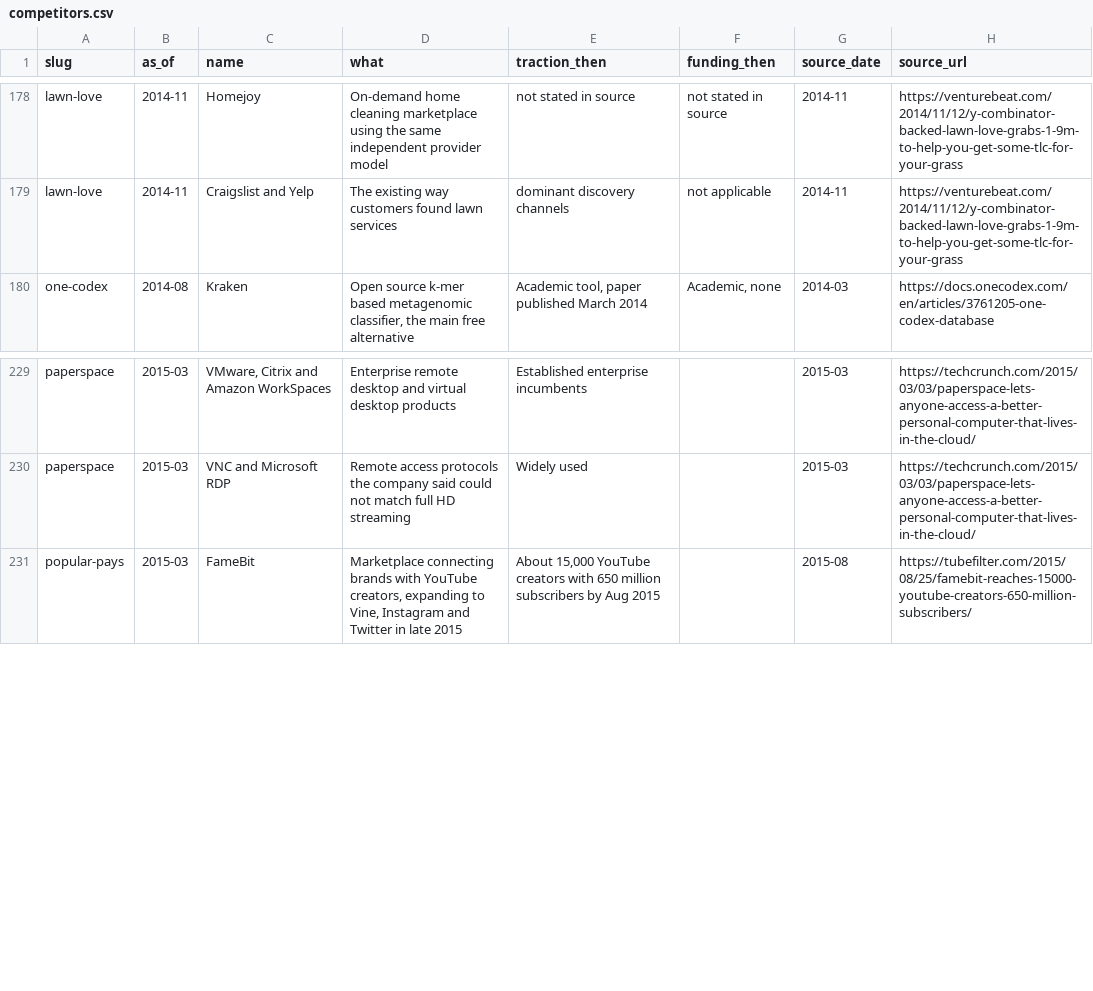
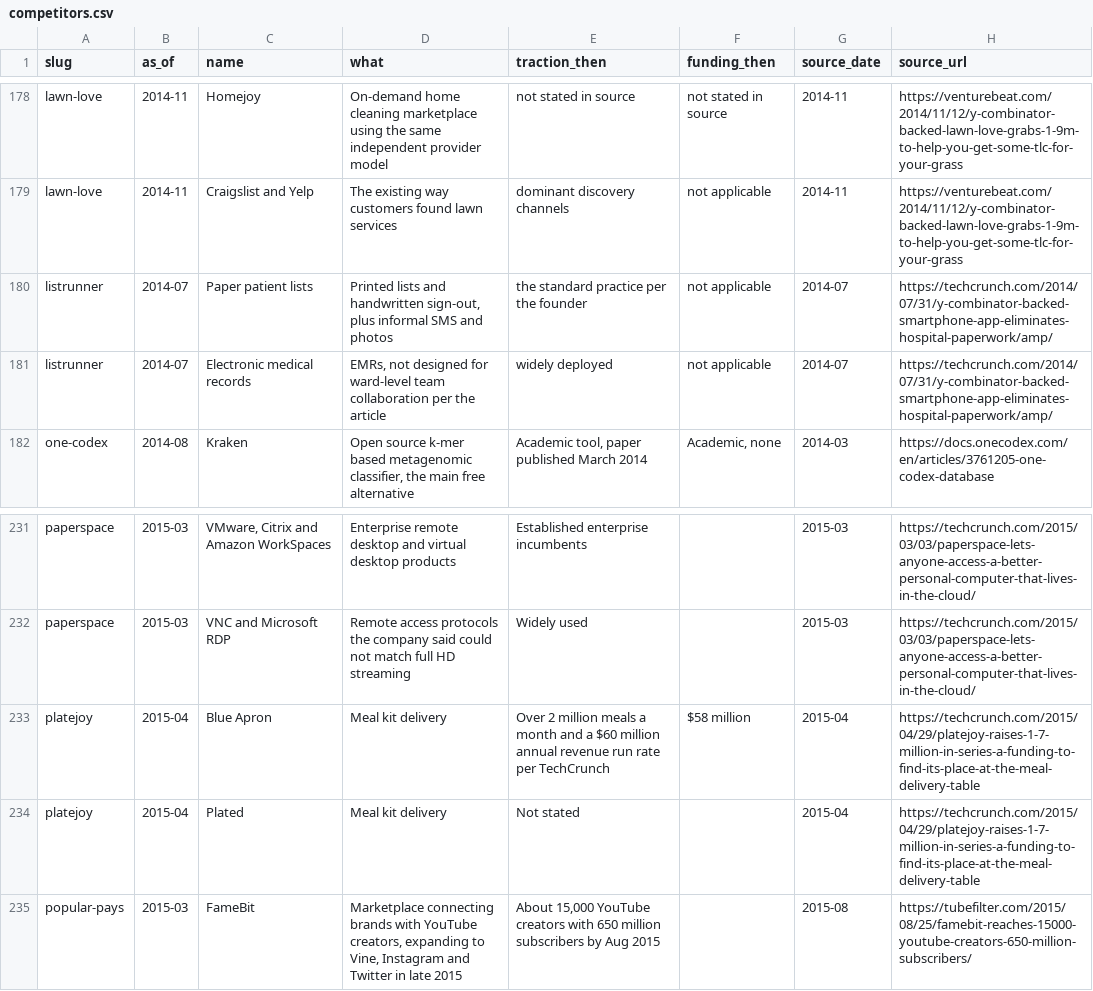
Before and after one commit to edison16a/yc-startup-life, a CSV file: data/competitors.csv, drawn as a sheet; only a part is shown, gaps mark what is left out; the diff names each change by its address in the sheet, - before the commit and + after, or states it on an @@ line.

```diff
--- a/data/competitors.csv
+++ b/data/competitors.csv
+row 180: listrunner | 2014-07 | Paper patient lists | Printed lists and handwritten sign-out, plus informal SMS and photos | the standard practice per the founder | not applicable | 2014-07 | https://techcrunch.com/2014/07/31/y-combinator-backed-smartphone-app-eliminates-hospital-paperwork/amp/
+row 181: listrunner | 2014-07 | Electronic medical records | EMRs, not designed for ward-level team collaboration per the article | widely deployed | not applicable | 2014-07 | https://techcrunch.com/2014/07/31/y-combinator-backed-smartphone-app-eliminates-hospital-paperwork/amp/
+row 233: platejoy | 2015-04 | Blue Apron | Meal kit delivery | Over 2 million meals a month and a $60 million annual revenue run rate per TechCrunch | $58 million | 2015-04 | https://techcrunch.com/2015/04/29/platejoy-raises-1-7-million-in-series-a-funding-to-find-its-place-at-the-meal-delivery-table
+row 234: platejoy | 2015-04 | Plated | Meal kit delivery | Not stated |  | 2015-04 | https://techcrunch.com/2015/04/29/platejoy-raises-1-7-million-in-series-a-funding-to-find-its-place-at-the-meal-delivery-table
```
Also changed, not shown: data/founders.csv, data/rounds.csv, 5 other files.
